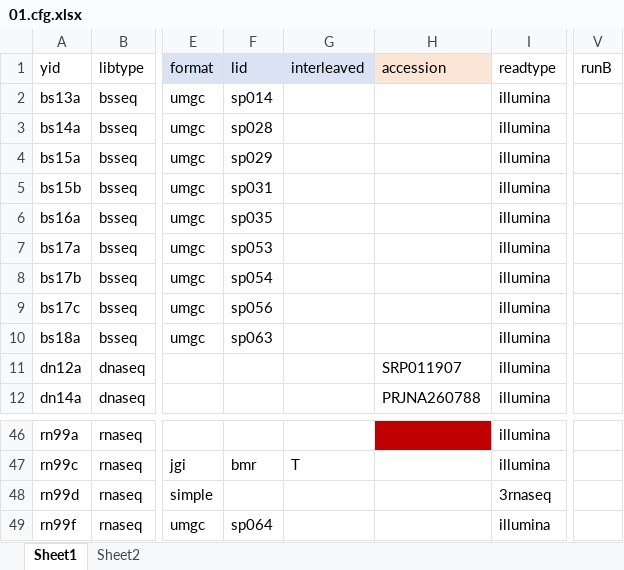
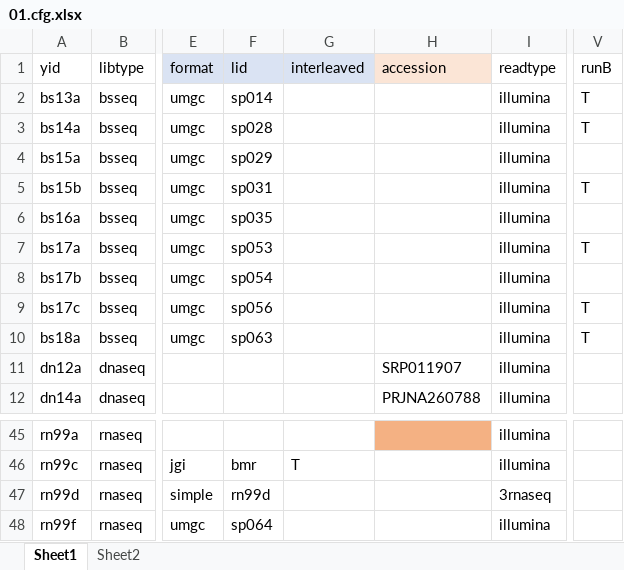
Before and after one commit to orionzhou/barn, an Excel workbook: data/01.cfg.xlsx, sheet Sheet1, drawn as a sheet; only a part is shown, gaps mark what is left out; values as stored, in another font and other column widths than the file's, no borders; conditional formats not drawn; addresses are those after the commit; the diff covers the shown part only; the diff names each change by its address in the sheet, - before the commit and + after, or states it on an @@ line.

```diff
--- a/data/01.cfg.xlsx (sheet Sheet1)
+++ b/data/01.cfg.xlsx (sheet Sheet1)
-V2:V3 (runB): (empty)
+V2:V3 (runB): T
-V5 (runB): (empty)
+V5 (runB): T
-V7 (runB): (empty)
+V7 (runB): T
-V9:V10 (runB): (empty)
+V9:V10 (runB): T
-H45 fill: #C00000
+H45 fill: #F4B183
-F47 (lid): (empty)
+F47 (lid): rn99d
```
Also changed, not shown: 1 removed row, 22 edited cells and cell formats elsewhere in this sheet, sheet Sheet2, data/05.local.xlsx, data/09.sra.xlsx, 26 other files.
